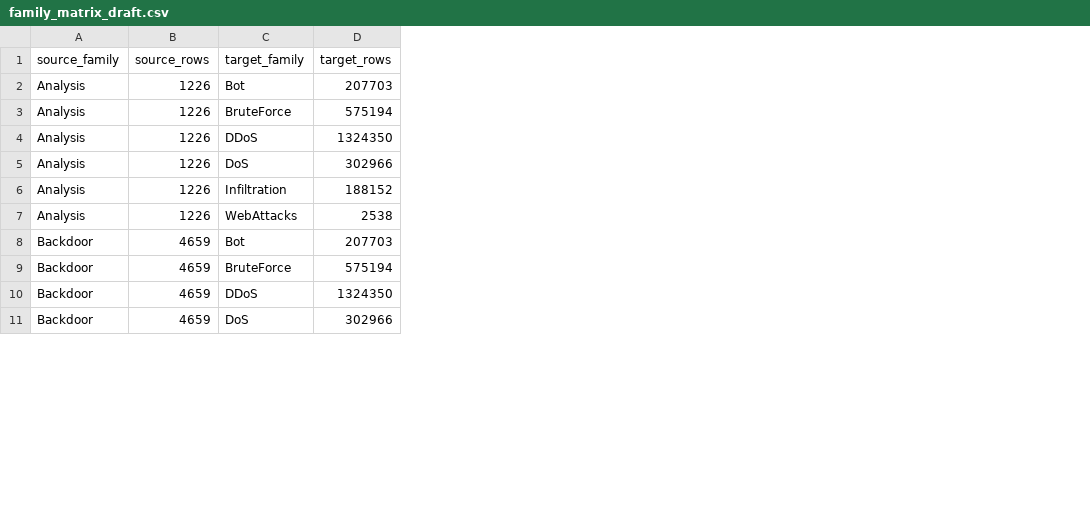
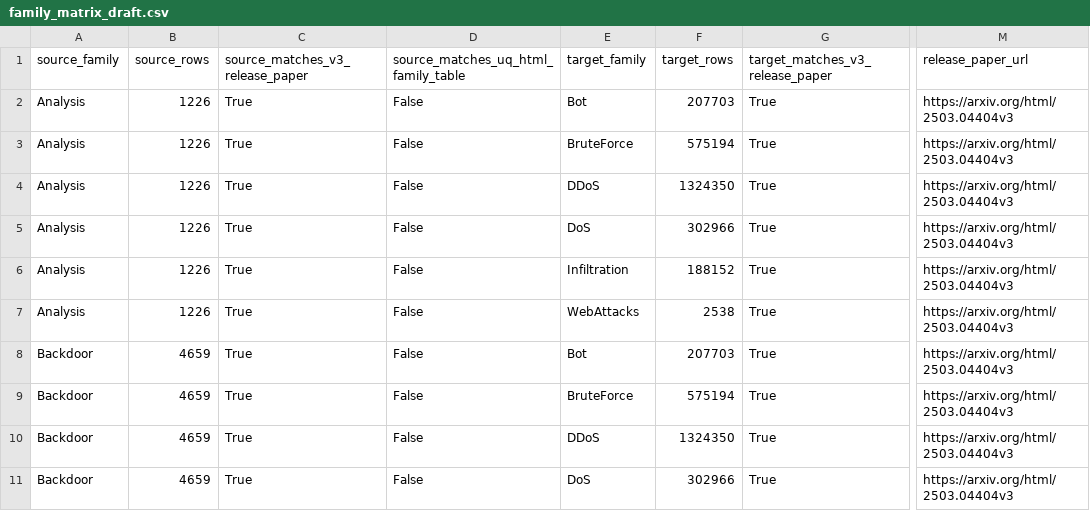
Before and after one commit to ShreyasGautam01/IntrusionDetection, a CSV file: reports/nf_v3_audit/family_matrix_draft.csv, drawn as a sheet; only a part is shown, gaps mark what is left out; the diff names each change by its address in the sheet, - before the commit and + after, or states it on an @@ line.

Commit message:
Reconcile NetFlow v3 family count sources

```diff
--- a/reports/nf_v3_audit/family_matrix_draft.csv
+++ b/reports/nf_v3_audit/family_matrix_draft.csv
+column C (source_matches_v3_release_paper), rows 2-11: all True
+column D, rows 1-11: source_matches_uq_html_family_table | False | False | False | False | False | False | False | False | False | False
+column G (target_matches_v3_release_paper), rows 2-11: all True
+column M (release_paper_url), rows 2-11: all https://arxiv.org/html/2503.04404v3
```
Also changed, not shown: reports/nf_v3_audit/family_mapping_draft.csv, 5 other files.
